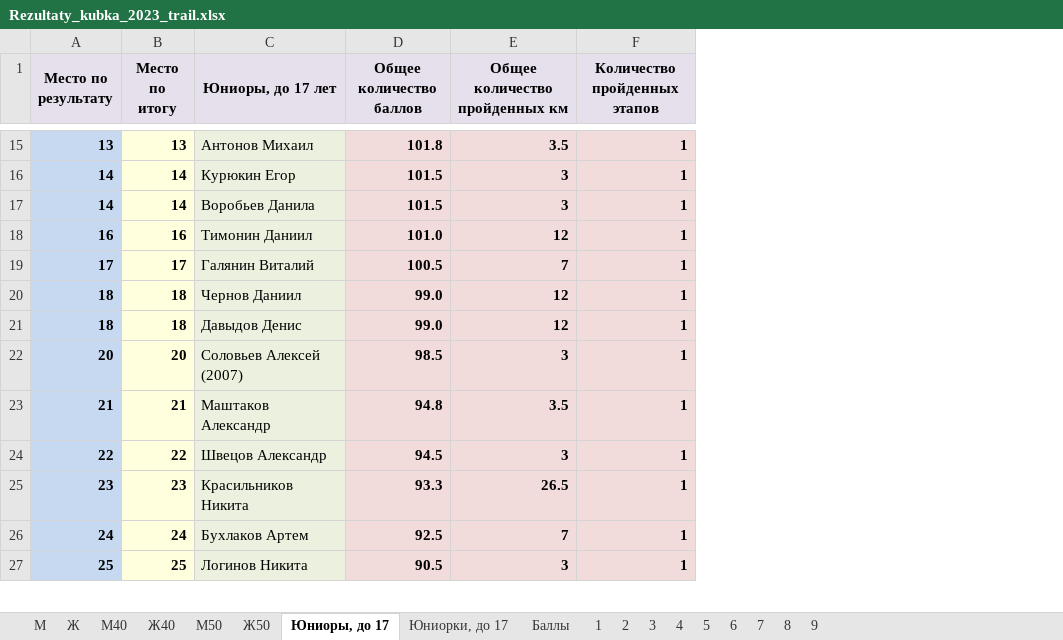
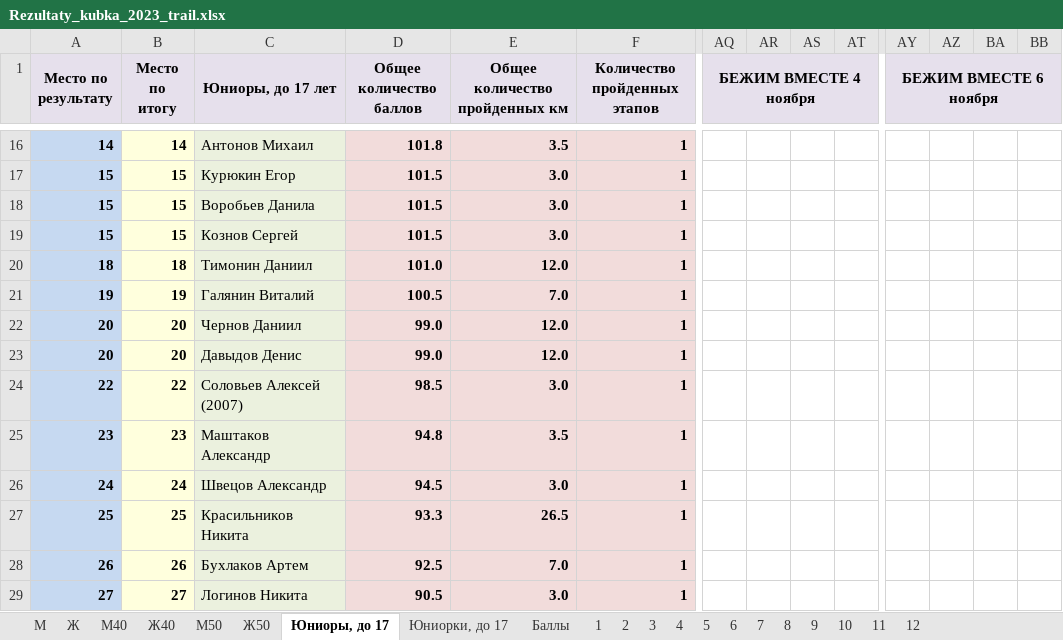
Before and after one commit to o-52/trail, an Excel workbook: 2023/Rezultaty_kubka_2023_trail.xlsx, sheet Юниоры, до 17, drawn as a sheet; only a part is shown, gaps mark what is left out; values as stored, in another font and other column widths than the file's, no borders; conditional formats not drawn; addresses are those after the commit; rows hold the shown columns only; the diff covers the shown part only; the diff names each change by its address in the sheet, - before the commit and + after, or states it on an @@ line.

```diff
--- a/2023/Rezultaty_kubka_2023_trail.xlsx (sheet Юниоры, до 17)
+++ b/2023/Rezultaty_kubka_2023_trail.xlsx (sheet Юниоры, до 17)
+sheet tab: 10
+sheet tab: 11
+sheet tab: 12
+column AQ (БЕЖИМ ВМЕСТЕ 4 ноября), empty
+column AR, empty
+column AS, empty
+column AT, empty
+column AY (БЕЖИМ ВМЕСТЕ 6 ноября), empty
+column AZ, empty
+column BA, empty
+column BB, empty
-A16 (Место по результату): 13
+A16 (Место по результату): 14
-B16 (Место по итогу): 13
+B16 (Место по итогу): 14
-A17:A18 (Место по результату): 14
+A17:A18 (Место по результату): 15
-B17:B18 (Место по итогу): 14
+B17:B18 (Место по итогу): 15
-E17:E18 (Общее количество пройденных км): 3
+E17:E18 (Общее количество пройденных км): 3.0
+row 19: 15 | 15 | Кознов Сергей | 101.5 | 3.0 | 1
-A20 (Место по результату): 16
+A20 (Место по результату): 18
-B20 (Место по итогу): 16
+B20 (Место по итогу): 18
-E20 (Общее количество пройденных км): 12
+E20 (Общее количество пройденных км): 12.0
-A21 (Место по результату): 17
+A21 (Место по результату): 19
-B21 (Место по итогу): 17
+B21 (Место по итогу): 19
-E21 (Общее количество пройденных км): 7
+E21 (Общее количество пройденных км): 7.0
-A22:A23 (Место по результату): 18
+A22:A23 (Место по результату): 20
-B22:B23 (Место по итогу): 18
+B22:B23 (Место по итогу): 20
-E22:E23 (Общее количество пройденных км): 12
+E22:E23 (Общее количество пройденных км): 12.0
-A24 (Место по результату): 20
+A24 (Место по результату): 22
-B24 (Место по итогу): 20
+B24 (Место по итогу): 22
-E24 (Общее количество пройденных км): 3
+E24 (Общее количество пройденных км): 3.0
-A25 (Место по результату): 21
+A25 (Место по результату): 23
-B25 (Место по итогу): 21
+B25 (Место по итогу): 23
-A26 (Место по результату): 22
+A26 (Место по результату): 24
-B26 (Место по итогу): 22
+B26 (Место по итогу): 24
-E26 (Общее количество пройденных км): 3
+E26 (Общее количество пройденных км): 3.0
-A27 (Место по результату): 23
+A27 (Место по результату): 25
-B27 (Место по итогу): 23
+B27 (Место по итогу): 25
-A28 (Место по результату): 24
+A28 (Место по результату): 26
-B28 (Место по итогу): 24
+B28 (Место по итогу): 26
-E28 (Общее количество пройденных км): 7
+E28 (Общее количество пройденных км): 7.0
-A29 (Место по результату): 25
+A29 (Место по результату): 27
-B29 (Место по итогу): 25
+B29 (Место по итогу): 27
-E29 (Общее количество пройденных км): 3
+E29 (Общее количество пройденных км): 3.0
```
Also changed, not shown: 1 added row, 1 removed row and 45 edited cells elsewhere in this sheet, sheet М, sheet Ж, sheet М40, sheet Ж40, sheet М50, sheet Ж50, 2 more sheets, formulas that keep their value, hidden cells, 14 other files.
